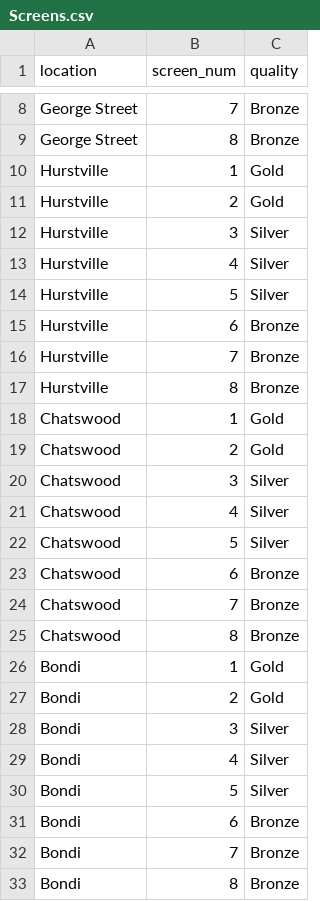
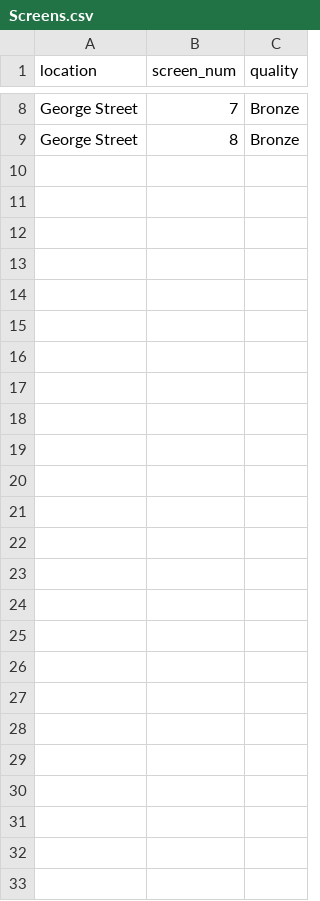
Before and after one commit to ecp110/SOFT2412_Assignment2, a CSV file: app/src/main/java/movie/Databases/Locations/George Street/Screens.csv, drawn as a sheet; only a part is shown, gaps mark what is left out; the diff names each change by its address in the sheet, - before the commit and + after, or states it on an @@ line.

Commit message:
Screen locations edited

```diff
--- a/app/src/main/java/movie/Databases/Locations/George Street/Screens.csv
+++ b/app/src/main/java/movie/Databases/Locations/George Street/Screens.csv
-row 10: Hurstville | 1 | Gold
-row 11: Hurstville | 2 | Gold
-row 12: Hurstville | 3 | Silver
-row 13: Hurstville | 4 | Silver
-row 14: Hurstville | 5 | Silver
-row 15: Hurstville | 6 | Bronze
-row 16: Hurstville | 7 | Bronze
-row 17: Hurstville | 8 | Bronze
-row 18: Chatswood | 1 | Gold
-row 19: Chatswood | 2 | Gold
-row 20: Chatswood | 3 | Silver
-row 21: Chatswood | 4 | Silver
-row 22: Chatswood | 5 | Silver
-row 23: Chatswood | 6 | Bronze
-row 24: Chatswood | 7 | Bronze
-row 25: Chatswood | 8 | Bronze
-row 26: Bondi | 1 | Gold
-row 27: Bondi | 2 | Gold
-row 28: Bondi | 3 | Silver
-row 29: Bondi | 4 | Silver
-row 30: Bondi | 5 | Silver
-row 31: Bondi | 6 | Bronze
-row 32: Bondi | 7 | Bronze
-row 33: Bondi | 8 | Bronze
```
Also changed, not shown: 3 other files.
